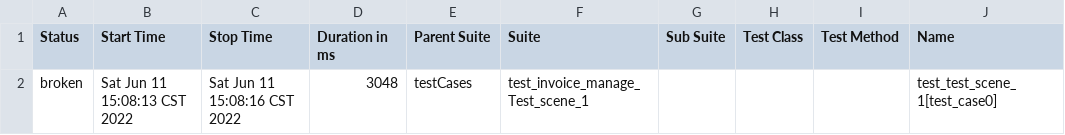
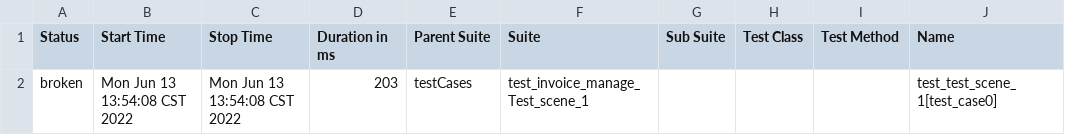
Before and after one commit to muzili0903/APIframework, a CSV file: reports/html/data/suites.csv, drawn as a sheet; only a part is shown; the diff names each change by its address in the sheet, - before the commit and + after, or states it on an @@ line.

```diff
--- a/reports/html/data/suites.csv
+++ b/reports/html/data/suites.csv
-B2 (Start Time): Sat Jun 11 15:08:13 CST 2022
+B2 (Start Time): Mon Jun 13 13:54:08 CST 2022
-C2 (Stop Time): Sat Jun 11 15:08:16 CST 2022
+C2 (Stop Time): Mon Jun 13 13:54:08 CST 2022
-D2 (Duration in ms): 3048
+D2 (Duration in ms): 203
```
Also changed, not shown: 30 other files.
